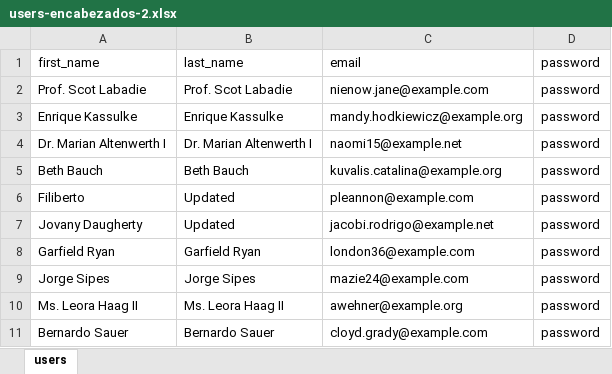
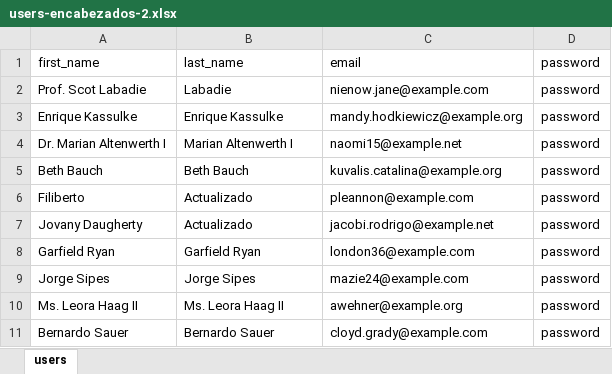
Before and after one commit to dmsagatha/practicaslrv, an Excel workbook: public/DataUpload/users-encabezados-2.xlsx, sheet users, drawn as a sheet; values as stored, in another font and other column widths than the file's, no borders; the diff names each change by its address in the sheet, - before the commit and + after, or states it on an @@ line.

```diff
--- a/public/DataUpload/users-encabezados-2.xlsx (sheet users)
+++ b/public/DataUpload/users-encabezados-2.xlsx (sheet users)
-B2 (last_name): Prof. Scot Labadie
+B2 (last_name): Labadie
-B4 (last_name): Dr. Marian Altenwerth I
+B4 (last_name): Marian Altenwerth I
-B6:B7 (last_name): Updated
+B6:B7 (last_name): Actualizado
```
Also changed, not shown: public/DataUpload/users-encabezados-1.xlsx, public/DataUpload/users-encabezados-3.xlsx, 6 other files.
